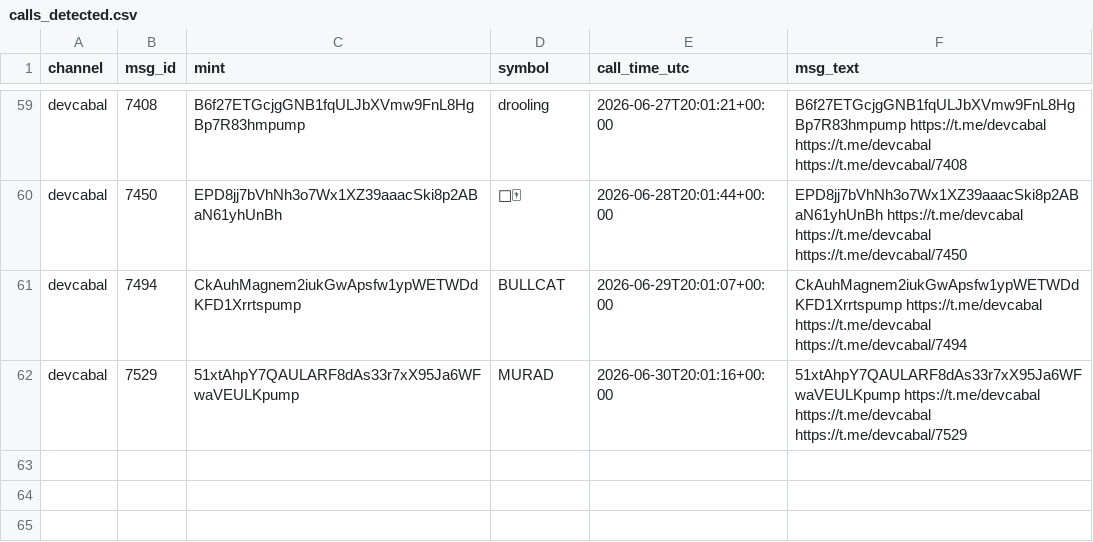
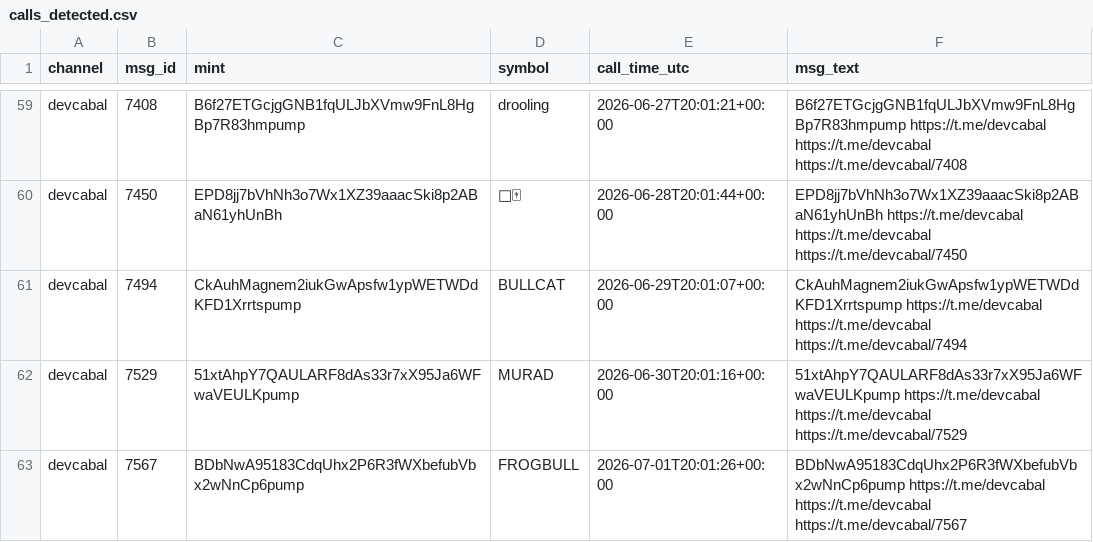
Before and after one commit to nikolan17/pumpfun-call-analyzer, a CSV file: calls_detected.csv, drawn as a sheet; only a part is shown, gaps mark what is left out.

```diff
--- a/calls_detected.csv
+++ b/calls_detected.csv
@@ -62 +62,2 @@ devcabal,7494,CkAuhMagnem2iukGwApsfw1ypWETWDdKFD1Xrrtspump,BULLCAT,2026-06-29T20
 devcabal,7529,51xtAhpY7QAULARF8dAs33r7xX95Ja6WFwaVEULKpump,MURAD,2026-06-30T20:01:16+00:00,51xtAhpY7QAULARF8dAs33r7xX95Ja6WFwaVEULKpump https://t.me/devcabal https://t.me/devcabal https://t.me/devcabal/7529
+devcabal,7567,BDbNwA95183CdqUhx2P6R3fWXbefubVbx2wNnCp6pump,FROGBULL,2026-07-01T20:01:26+00:00,BDbNwA95183CdqUhx2P6R3fWXbefubVbx2wNnCp6pump https://t.me/devcabal https://t.me/devcabal https://t.me/devcabal/7567
```
Also changed, not shown: calls_analysis.csv, 1 other file.
